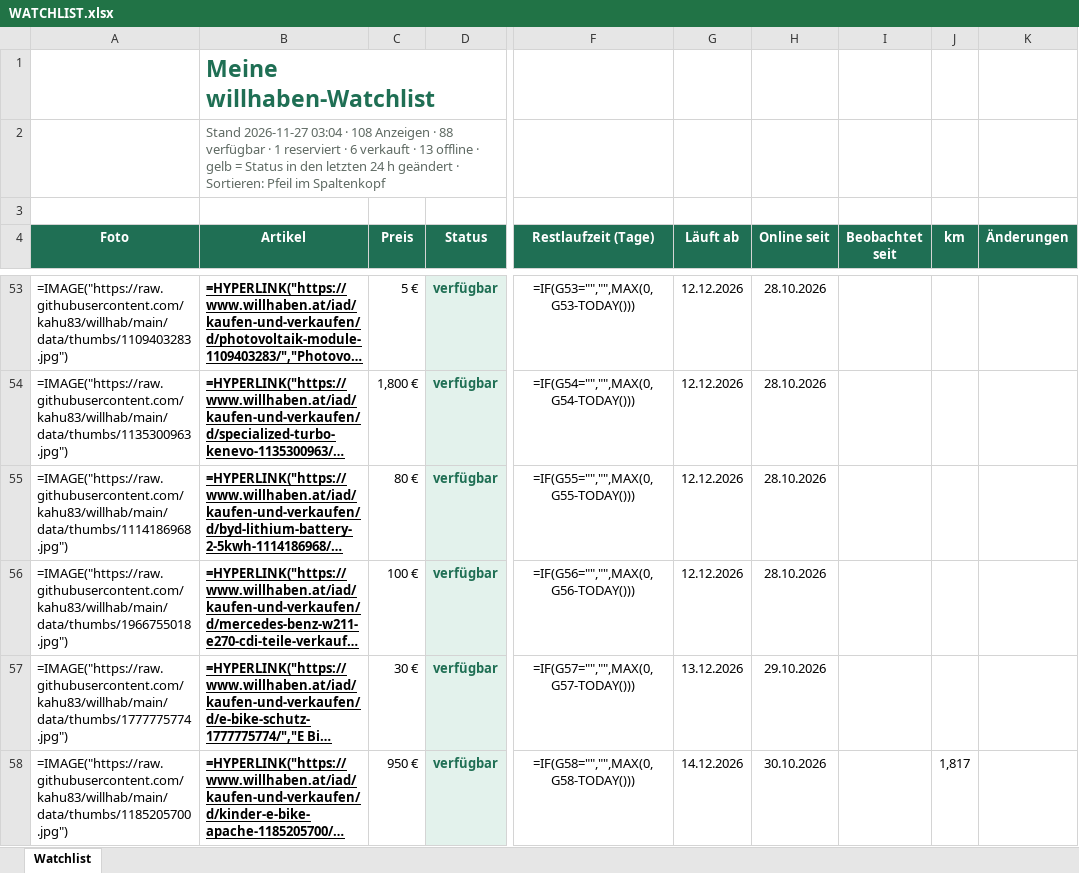
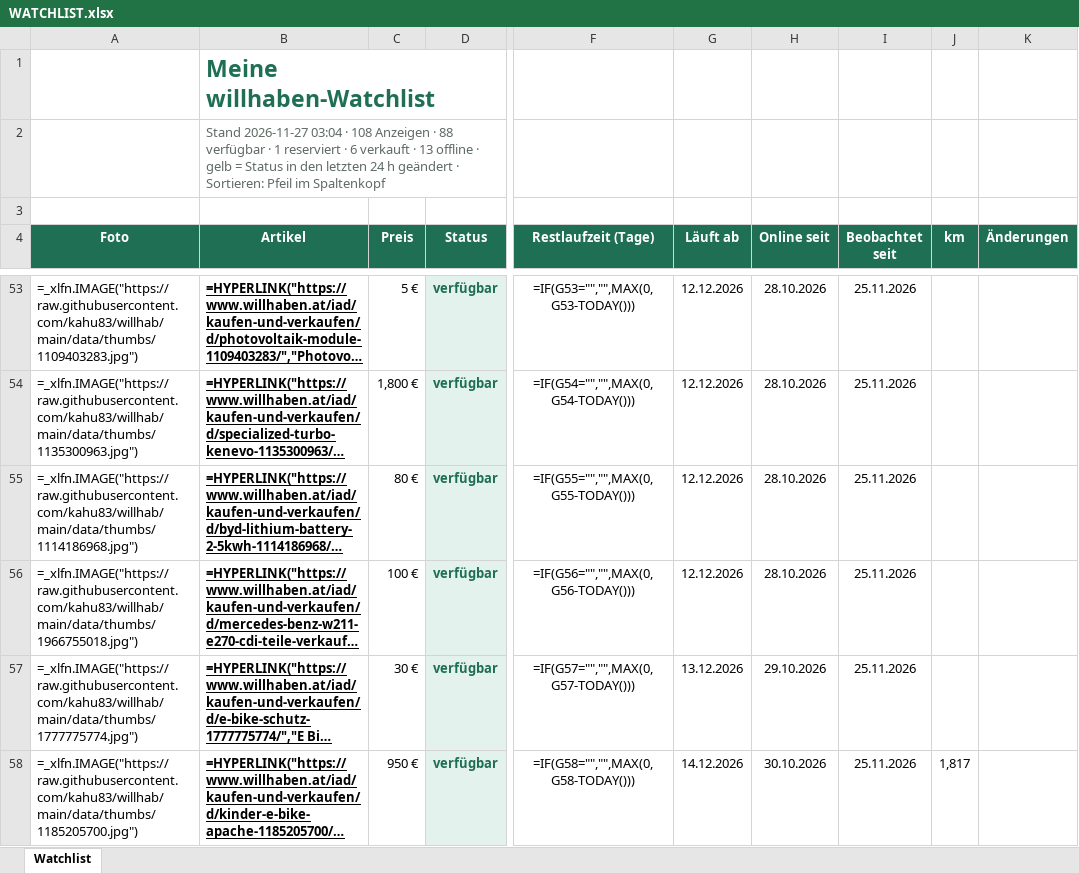
Before and after one commit to kahu83/willhab, an Excel workbook: data/WATCHLIST.xlsx, sheet Watchlist, drawn as a sheet; only a part is shown, gaps mark what is left out; long unchanged cells end in …; values as stored, in another font and other column widths than the file's, no borders; formulas without a stored value are shown as written; the diff covers the shown part only; the diff names each change by its address in the sheet, - before the commit and + after, or states it on an @@ line.

```diff
--- a/data/WATCHLIST.xlsx (sheet Watchlist)
+++ b/data/WATCHLIST.xlsx (sheet Watchlist)
-A53 (Foto): =IMAGE("https://raw.githubusercontent.com/kahu83/willhab/main/data/thumbs/1109403283.jpg")
+A53 (Foto): =_xlfn.IMAGE("https://raw.githubusercontent.com/kahu83/willhab/main/data/thumbs/1109403283.jpg")
-I53:I58 (Beobachtet seit): (empty)
+I53:I58 (Beobachtet seit): 25.11.2026
-A54 (Foto): =IMAGE("https://raw.githubusercontent.com/kahu83/willhab/main/data/thumbs/1135300963.jpg")
+A54 (Foto): =_xlfn.IMAGE("https://raw.githubusercontent.com/kahu83/willhab/main/data/thumbs/1135300963.jpg")
-A55 (Foto): =IMAGE("https://raw.githubusercontent.com/kahu83/willhab/main/data/thumbs/1114186968.jpg")
+A55 (Foto): =_xlfn.IMAGE("https://raw.githubusercontent.com/kahu83/willhab/main/data/thumbs/1114186968.jpg")
-A56 (Foto): =IMAGE("https://raw.githubusercontent.com/kahu83/willhab/main/data/thumbs/1966755018.jpg")
+A56 (Foto): =_xlfn.IMAGE("https://raw.githubusercontent.com/kahu83/willhab/main/data/thumbs/1966755018.jpg")
-A57 (Foto): =IMAGE("https://raw.githubusercontent.com/kahu83/willhab/main/data/thumbs/1777775774.jpg")
+A57 (Foto): =_xlfn.IMAGE("https://raw.githubusercontent.com/kahu83/willhab/main/data/thumbs/1777775774.jpg")
-A58 (Foto): =IMAGE("https://raw.githubusercontent.com/kahu83/willhab/main/data/thumbs/1185205700.jpg")
+A58 (Foto): =_xlfn.IMAGE("https://raw.githubusercontent.com/kahu83/willhab/main/data/thumbs/1185205700.jpg")
```
Also changed, not shown: 199 edited cells elsewhere in this sheet, 2 other files.
